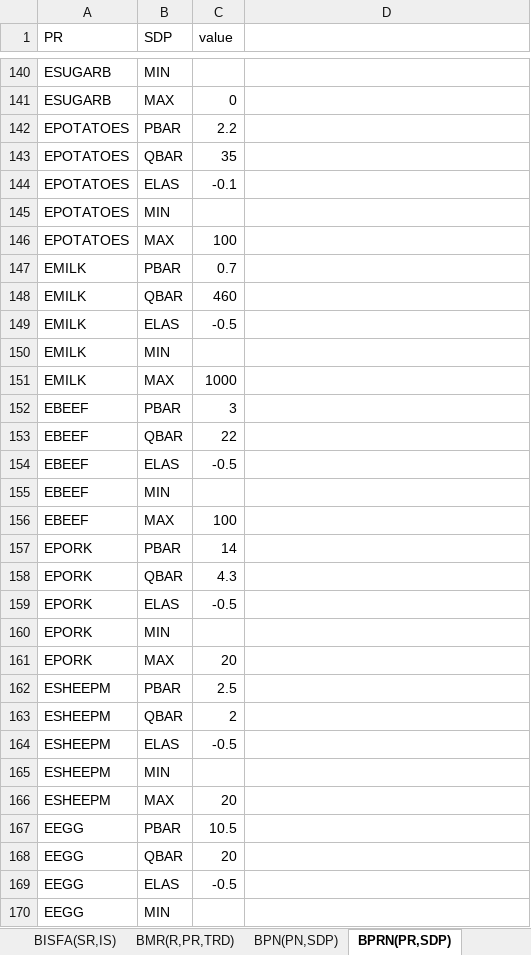
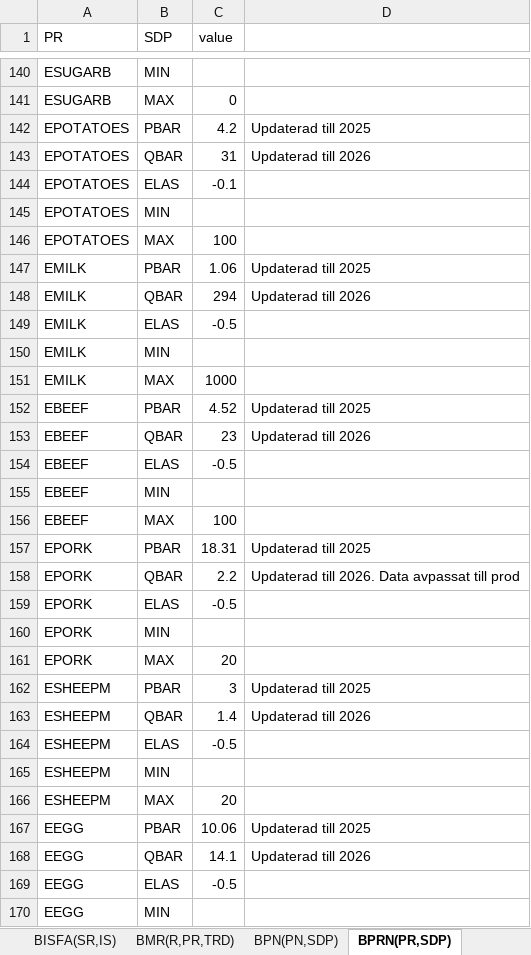
Before and after one commit to AgriFood/SASM, an Excel workbook: data/data.xlsx, sheet BPRN(PR,SDP), drawn as a sheet; only a part is shown, gaps mark what is left out; values as stored, in another font and other column widths than the file's, no borders; the diff covers the shown part only; the diff names each change by its address in the sheet, - before the commit and + after, or states it on an @@ line.

```diff
--- a/data/data.xlsx (sheet BPRN(PR,SDP))
+++ b/data/data.xlsx (sheet BPRN(PR,SDP))
-C142 (value): 2.2
+C142 (value): 4.2
-D142: (empty)
+D142: Updaterad till 2025
-C143 (value): 35
+C143 (value): 31
-D143: (empty)
+D143: Updaterad till 2026
-C147 (value): 0.7
+C147 (value): 1.06
-D147: (empty)
+D147: Updaterad till 2025
-C148 (value): 460
+C148 (value): 294
-D148: (empty)
+D148: Updaterad till 2026
-C152 (value): 3
+C152 (value): 4.52
-D152: (empty)
+D152: Updaterad till 2025
-C153 (value): 22
+C153 (value): 23
-D153: (empty)
+D153: Updaterad till 2026
-C157 (value): 14
+C157 (value): 18.31
-D157: (empty)
+D157: Updaterad till 2025
-C158 (value): 4.3
+C158 (value): 2.2
-D158: (empty)
+D158: Updaterad till 2026. Data avpassat till prod
-C162 (value): 2.5
+C162 (value): 3
-D162: (empty)
+D162: Updaterad till 2025
-C163 (value): 2
+C163 (value): 1.4
-D163: (empty)
+D163: Updaterad till 2026
-C167 (value): 10.5
+C167 (value): 10.06
-D167: (empty)
+D167: Updaterad till 2025
-C168 (value): 20
+C168 (value): 14.1
-D168: (empty)
+D168: Updaterad till 2026
```
Also changed, not shown: 36 edited cells elsewhere in this sheet, sheet BMR(R,PR,TRD), sheet BXR(R,PR,TRD), sheet NSUB(AS,SA), sheet pricesExport(PR,TIME), sheet BIRI(IR,R), sheet BIN(IN,SDP), 5 more sheets, other sheet tabs, 2 other files.
